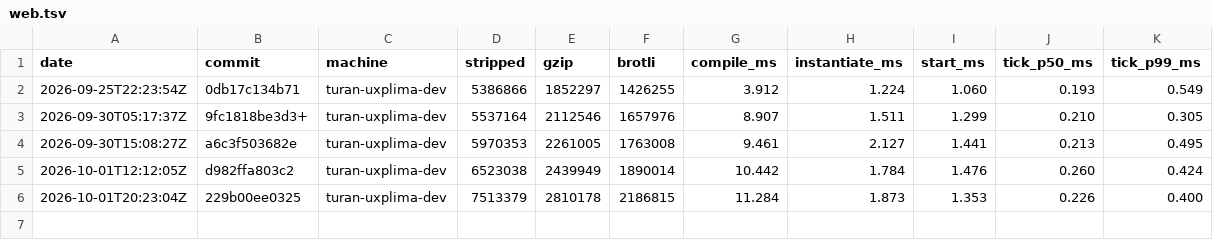
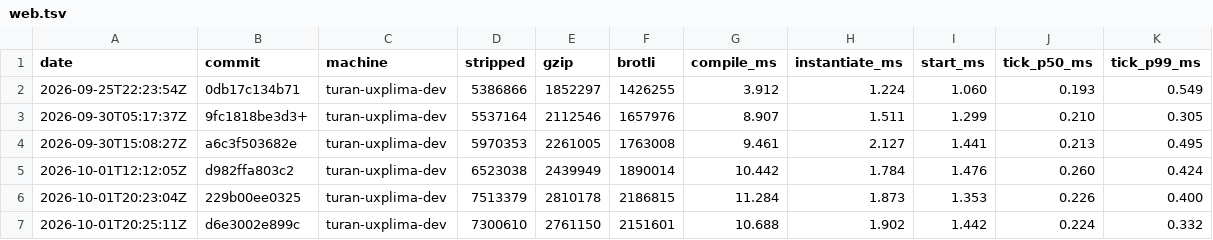
Before and after one commit to Rawframe-Project/rawframe-engine, a TSV file: bench/web.tsv, drawn as a sheet.

Commit message:
bench: record the web client with its text stack built for size

```diff
--- a/bench/web.tsv
+++ b/bench/web.tsv
@@ -6 +6,2 @@ date	commit	machine	stripped	gzip	brotli	compile_ms	instantiate_ms	start_ms	tick
 2026-10-01T20:23:04Z	229b00ee0325	turan-uxplima-dev	7513379	2810178	2186815	11.284	1.873	1.353	0.226	0.400
+2026-10-01T20:25:11Z	d6e3002e899c	turan-uxplima-dev	7300610	2761150	2151601	10.688	1.902	1.442	0.224	0.332
```
